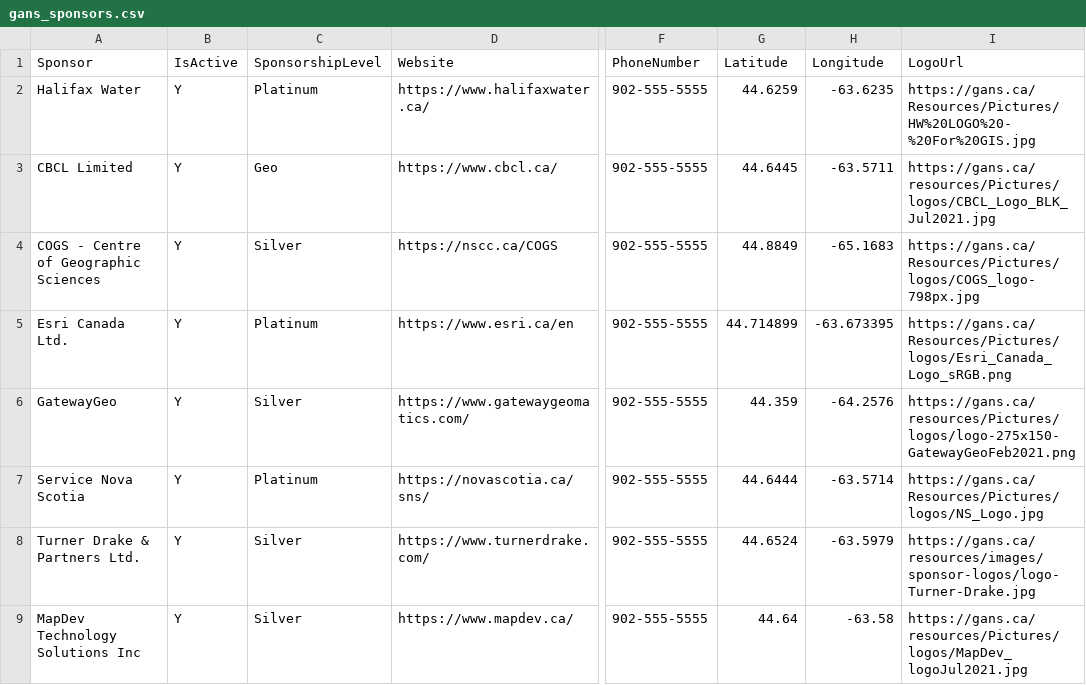
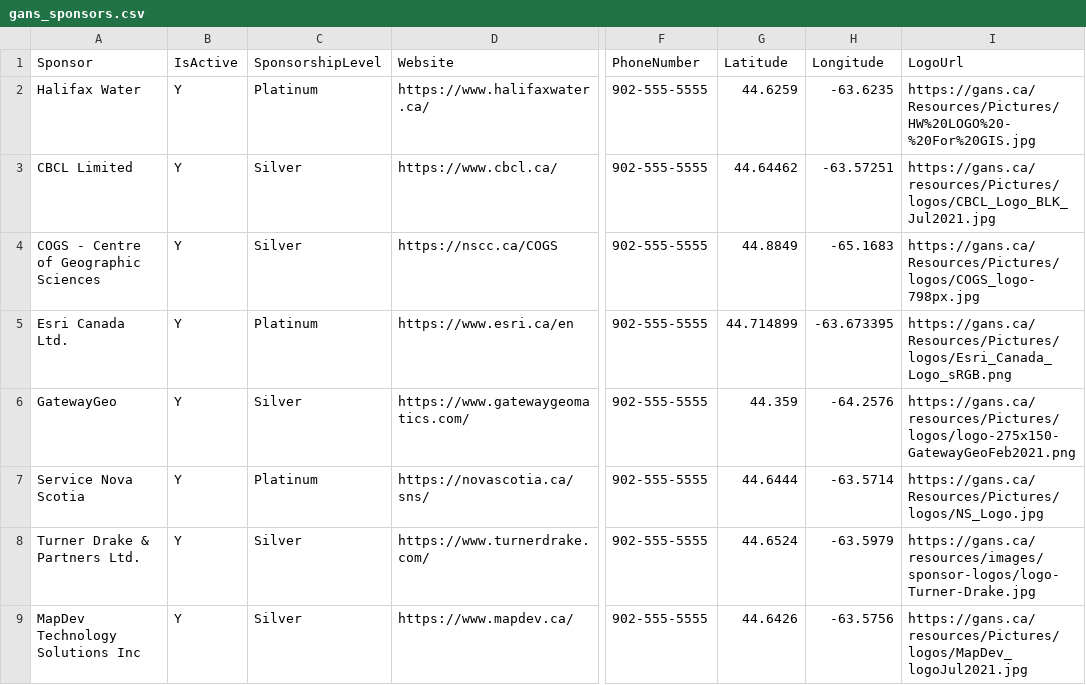
Before and after one commit to GANSorg/website-gans, a CSV file: sponsor-map/gans_sponsors.csv, drawn as a sheet; only a part is shown, gaps mark what is left out; the diff names each change by its address in the sheet, - before the commit and + after, or states it on an @@ line.

Commit message:
- Glowing affect made larger. - Legend now includes sponsor count by tier. - Labels stacking changed, and made custom for CBCL & SNS. - CBCL updated to silver. - Full screen button added. - Help text updated.

```diff
--- a/sponsor-map/gans_sponsors.csv
+++ b/sponsor-map/gans_sponsors.csv
-C3 (SponsorshipLevel): Geo
+C3 (SponsorshipLevel): Silver
-G3 (Latitude): 44.6445
+G3 (Latitude): 44.64462
-H3 (Longitude): -63.5711
+H3 (Longitude): -63.57251
-G9 (Latitude): 44.64
+G9 (Latitude): 44.6426
-H9 (Longitude): -63.58
+H9 (Longitude): -63.5756
```
Also changed, not shown: 6 other files.
